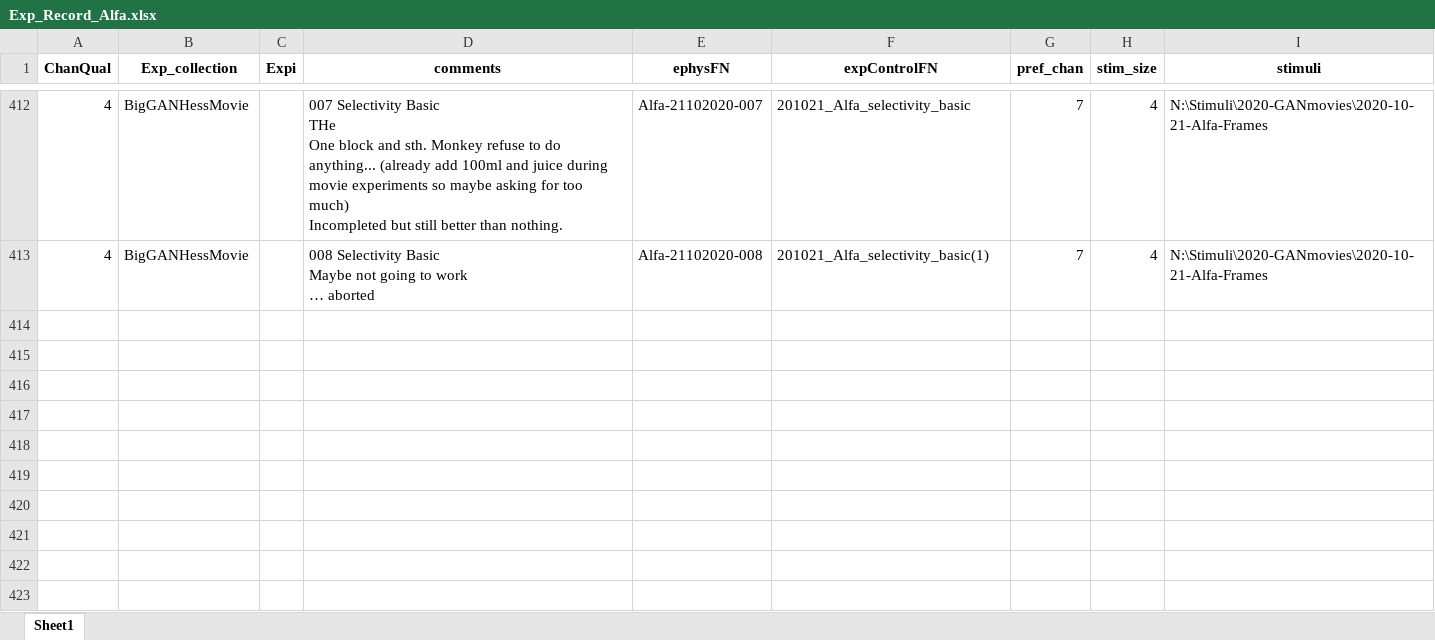
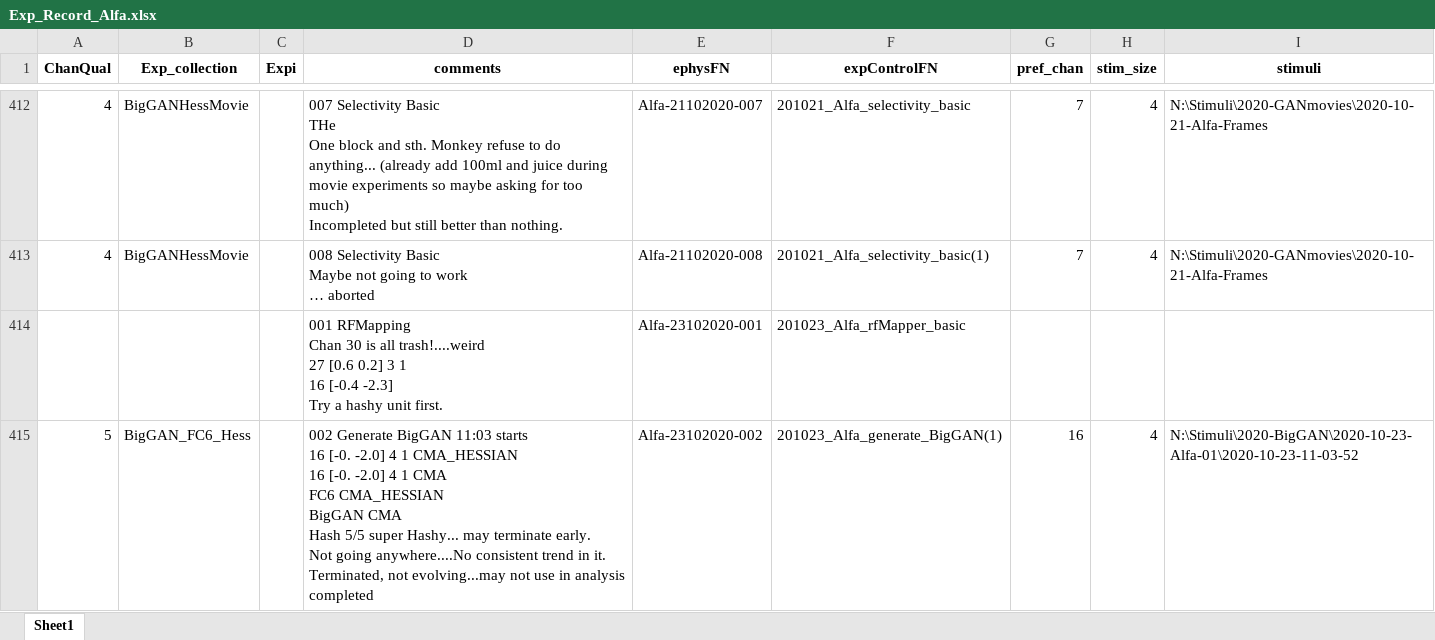
Before and after one commit to Animadversio/Monkey_Visual_Experiment_Data_Processing, an Excel workbook: Exp_Record_Alfa.xlsx, sheet Sheet1, drawn as a sheet; only a part is shown, gaps mark what is left out; values as stored, in another font and other column widths than the file's, no borders; ↵ is a line break in a cell; the diff covers the shown part only; the diff names each change by its address in the sheet, - before the commit and + after, or states it on an @@ line.

Commit message:
More styleGAN analysis

```diff
--- a/Exp_Record_Alfa.xlsx (sheet Sheet1)
+++ b/Exp_Record_Alfa.xlsx (sheet Sheet1)
+row 414:  |  |  | 001 RFMapping ↵ Chan 30 is all trash!....weird ↵ 27 [0.6 0.2] 3 1 ↵ 16 [-0.4 -2.3] ↵ Try a hashy unit first. | Alfa-23102020-001 | 201023_Alfa_rfMapper_basic
+row 415: 5 | BigGAN_FC6_Hess |  | 002 Generate BigGAN 11:03 starts ↵ 16 [-0. -2.0] 4 1 CMA_HESSIAN ↵ 16 [-0. -2.0] 4 1 CMA ↵ FC6 CMA_HESSIAN ↵ BigGAN CMA ↵ Hash 5/5 super Hashy... may terminate early. ↵ Not going anywhere....No consistent trend in it. ↵ Terminated, not evolving...may not use in analysis ↵ completed | Alfa-23102020-002 | 201023_Alfa_generate_BigGAN(1) | 16 | 4 | N:\Stimuli\2020-BigGAN\2020-10-23-Alfa-01\2020-10-23-11-03-52
```
Also changed, not shown: 1 added row elsewhere in this sheet, 1 other file.
